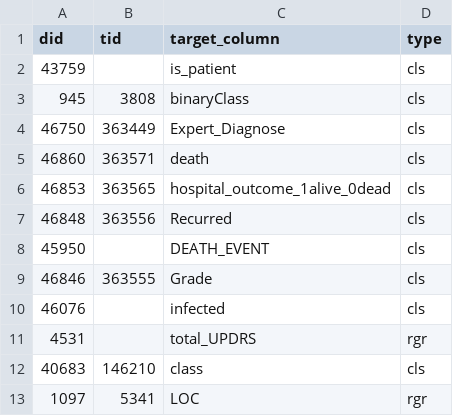
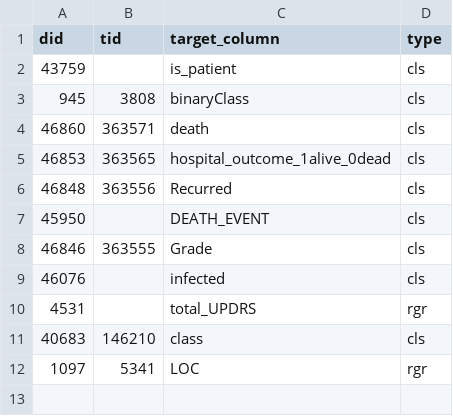
Before and after one commit to kaylode/aware, a CSV file: data/pretraining/health_training_datasets.csv, drawn as a sheet.

Commit message:
remove a dataset

```diff
--- a/data/pretraining/health_training_datasets.csv
+++ b/data/pretraining/health_training_datasets.csv
@@ -3,3 +3,2 @@ did,tid,target_column,type
 945,3808,binaryClass,cls
-46750,363449,Expert_Diagnose,cls
 46860,363571,death,cls
```
